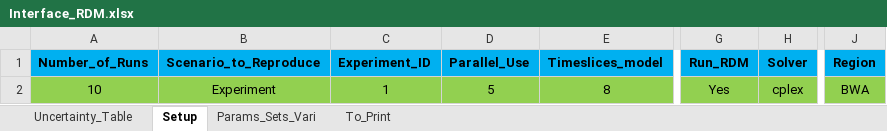
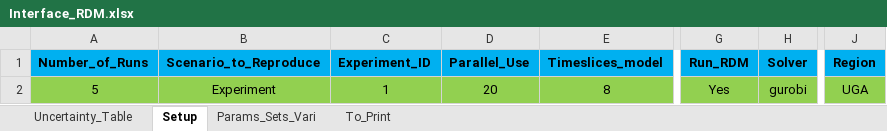
Before and after one commit to jeenogeorge/osemosys-rdm, an Excel workbook: src/Interface_RDM.xlsx, sheet Setup, drawn as a sheet; only a part is shown, gaps mark what is left out; values as stored, in another font and other column widths than the file's, no borders; the diff names each change by its address in the sheet, - before the commit and + after, or states it on an @@ line.

```diff
--- a/src/Interface_RDM.xlsx (sheet Setup)
+++ b/src/Interface_RDM.xlsx (sheet Setup)
-A2 (Number_of_Runs): 10
+A2 (Number_of_Runs): 5
-D2 (Parallel_Use): 5
+D2 (Parallel_Use): 20
-H2 (Solver): cplex
+H2 (Solver): gurobi
-J2 (Region): BWA
+J2 (Region): UGA
```
Also changed, not shown: sheet Uncertainty_Table, sheet Params_Sets_Vari, sheet To_Print, formulas that keep their value, 3 other files.
